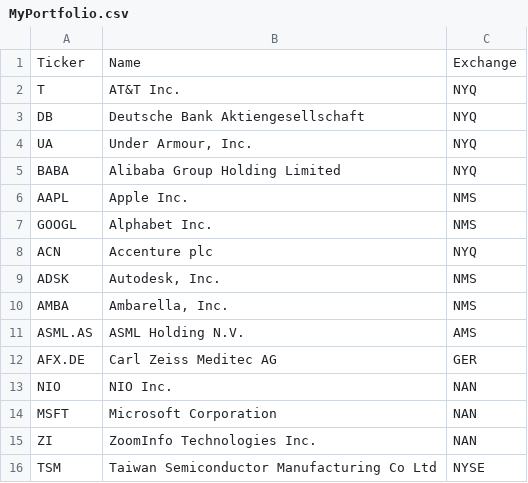
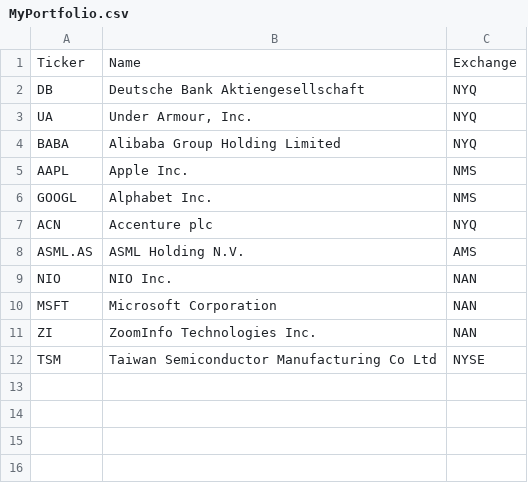
Before and after one commit to ram3917/DataPredictor, a CSV file: streamlit_app/MyPortfolio.csv, drawn as a sheet.

```diff
--- a/streamlit_app/MyPortfolio.csv
+++ b/streamlit_app/MyPortfolio.csv
@@ -1,3 +1,2 @@
 Ticker;Name;Exchange
-T;AT&T Inc.;NYQ
 DB;Deutsche Bank Aktiengesellschaft;NYQ
@@ -8,6 +7,3 @@ GOOGL;Alphabet Inc.;NMS
 ACN;Accenture plc;NYQ
-ADSK;Autodesk, Inc.;NMS
-AMBA;Ambarella, Inc.;NMS
 ASML.AS;ASML Holding N.V.;AMS
-AFX.DE;Carl Zeiss Meditec AG;GER
 NIO;NIO Inc.;NAN
```
Also changed, not shown: 2 other files.
